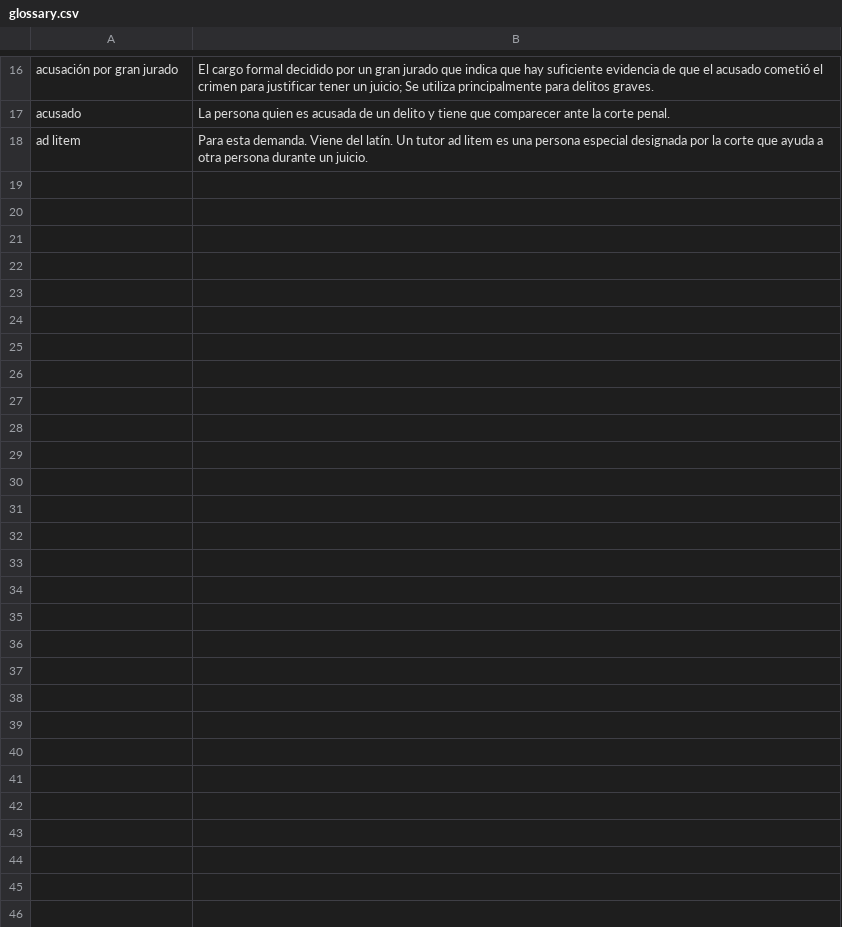
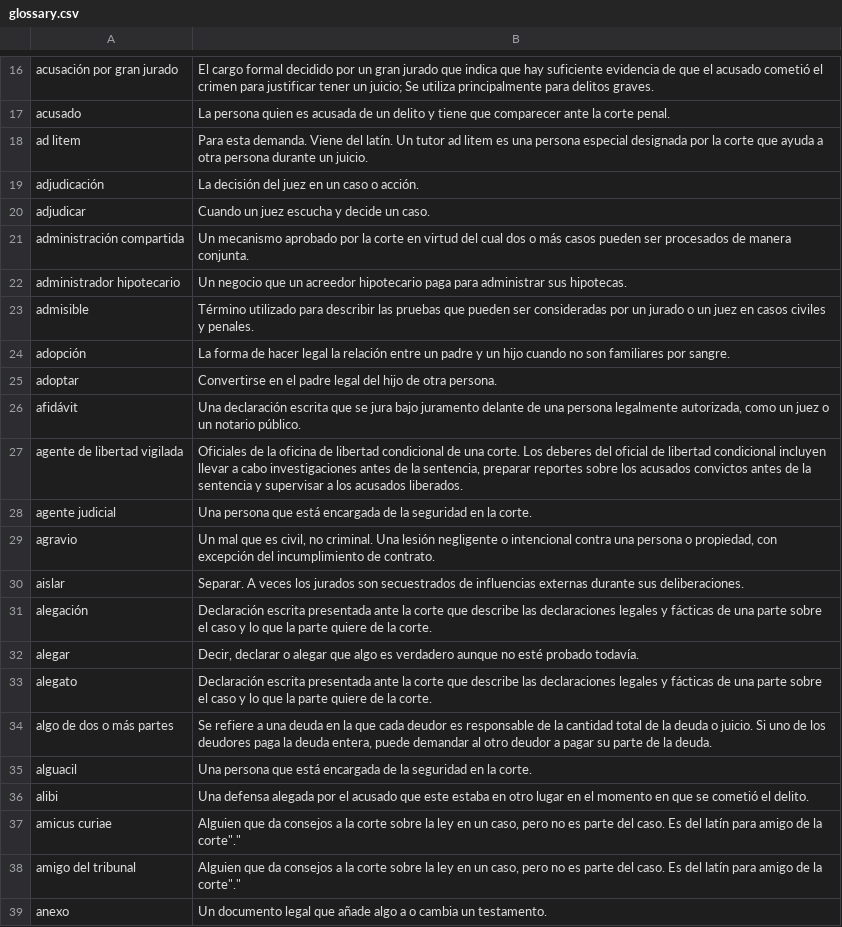
Before and after one commit to openadvocate/readclearly, a CSV file: texas-espanol/glossary.csv, drawn as a sheet; only a part is shown, gaps mark what is left out.

Commit message:
Testing

```diff
--- a/texas-espanol/glossary.csv
+++ b/texas-espanol/glossary.csv
@@ -18 +18,22 @@ acusado,La persona quien es acusada de un delito y tiene que comparecer ante la
 ad litem,Para esta demanda. Viene del latín. Un tutor ad litem es una persona especial designada por la corte que ayuda a otra persona durante un juicio.
+adjudicación,La decisión del juez en un caso o acción.
+adjudicar,Cuando un juez escucha y decide un caso.
+administración compartida,Un mecanismo aprobado por la corte en virtud del cual dos o más casos pueden ser procesados de manera conjunta.
+administrador hipotecario,Un negocio que un acreedor hipotecario paga para administrar sus hipotecas.
+admisible,Término utilizado para describir las pruebas que pueden ser consideradas por un jurado o un juez en casos civiles y penales.
+adopción,La forma de hacer legal la relación entre un padre y un hijo cuando no son familiares por sangre.
+adoptar,Convertirse en el padre legal del hijo de otra persona.
+afidávit,"Una declaración escrita que se jura bajo juramento delante de una persona legalmente autorizada, como un juez o un notario público."
+agente de libertad vigilada,"Oficiales de la oficina de libertad condicional de una corte. Los deberes del oficial de libertad condicional incluyen llevar a cabo investigaciones antes de la sentencia, preparar reportes sobre los acusados convictos antes de la sentencia y supervisar a los acusados liberados."
+agente judicial,Una persona que está encargada de la seguridad en la corte.
+agravio,"Un mal que es civil, no criminal. Una lesión negligente o intencional contra una persona o propiedad, con excepción del incumplimiento de contrato."
+aislar,Separar. A veces los jurados son secuestrados de influencias externas durante sus deliberaciones.
+alegación,Declaración escrita presentada ante la corte que describe las declaraciones legales y fácticas de una parte sobre el caso y lo que la parte quiere de la corte.
+alegar,"Decir, declarar o alegar que algo es verdadero aunque no esté probado todavía."
+alegato,Declaración escrita presentada ante la corte que describe las declaraciones legales y fácticas de una parte sobre el caso y lo que la parte quiere de la corte.
+algo de dos o más partes,"Se refiere a una deuda en la que cada deudor es responsable de la cantidad total de la deuda o juicio. Si uno de los deudores paga la deuda entera, puede demandar al otro deudor a pagar su parte de la deuda."
+alguacil,Una persona que está encargada de la seguridad en la corte.
+alibi,Una defensa alegada por el acusado que este estaba en otro lugar en el momento en que se cometió el delito.
+amicus curiae,"Alguien que da consejos a la corte sobre la ley en un caso, pero no es parte del caso. Es del latín para "amigo de la corte"."
+amigo del tribunal,"Alguien que da consejos a la corte sobre la ley en un caso, pero no es parte del caso. Es del latín para "amigo de la corte"."
+anexo,Un documento legal que añade algo a o cambia un testamento.
```
